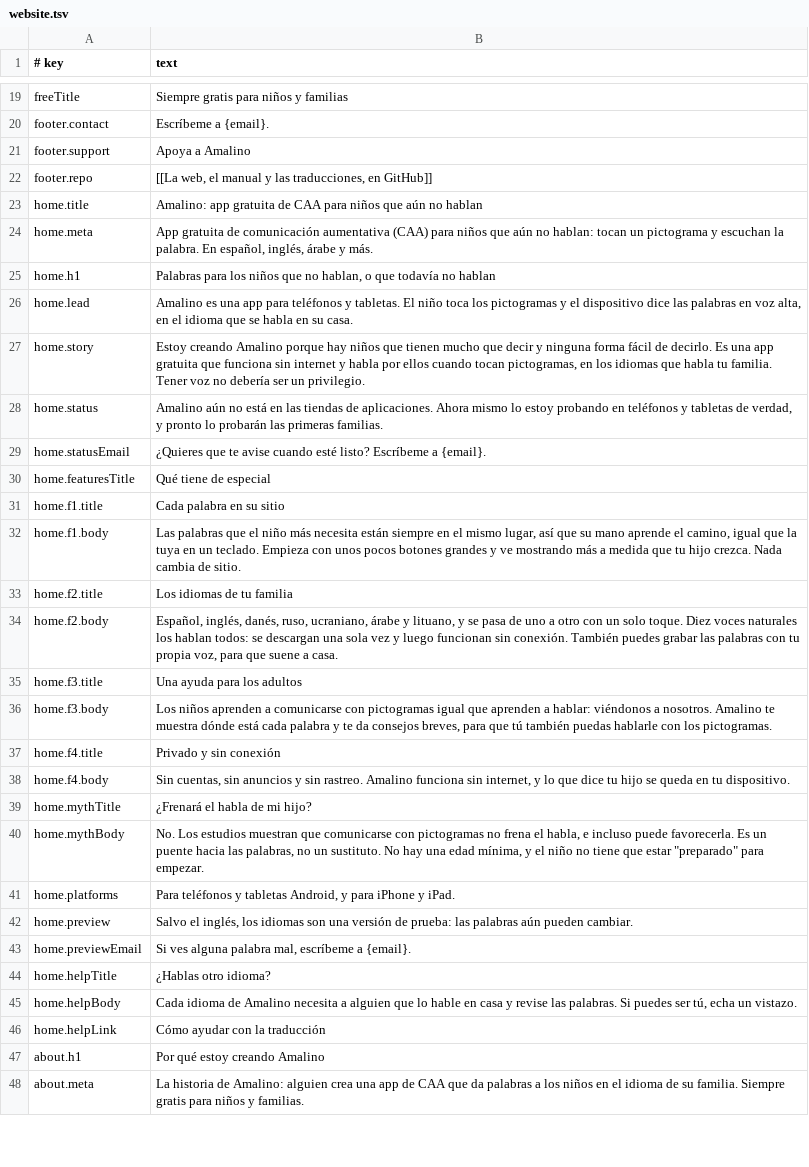
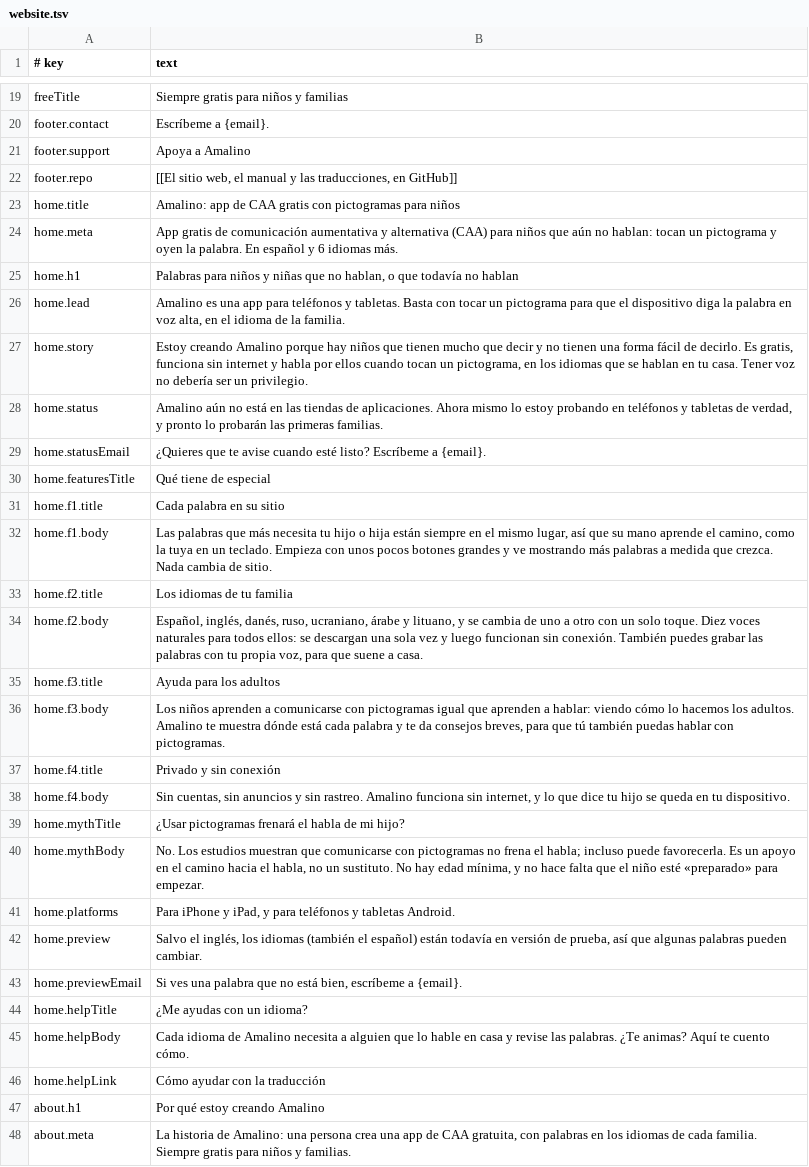
Before and after one commit to amalino-app/amalino.app, a TSV file: translations/es/website.tsv, drawn as a sheet; only a part is shown, gaps mark what is left out; the diff covers the shown part only.

Commit message:
Website in es from the native localization review: the review's page, title and menu texts, the agreed AAC term, form of address and quotes, 129 MB and the other facts as in English, and the (in English) label for English-only links

```diff
--- a/translations/es/website.tsv
+++ b/translations/es/website.tsv
@@ -21,8 +21,8 @@ footer.contact	Escríbeme a {email}.
 footer.support	Apoya a Amalino
-footer.repo	[[La web, el manual y las traducciones, en GitHub]]
-home.title	Amalino: app gratuita de CAA para niños que aún no hablan
-home.meta	App gratuita de comunicación aumentativa (CAA) para niños que aún no hablan: tocan un pictograma y escuchan la palabra. En español, inglés, árabe y más.
-home.h1	Palabras para los niños que no hablan, o que todavía no hablan
-home.lead	Amalino es una app para teléfonos y tabletas. El niño toca los pictogramas y el dispositivo dice las palabras en voz alta, en el idioma que se habla en su casa.
-home.story	Estoy creando Amalino porque hay niños que tienen mucho que decir y ninguna forma fácil de decirlo. Es una app gratuita que funciona sin internet y habla por ellos cuando tocan pictogramas, en los idiomas que habla tu familia. Tener voz no debería ser un privilegio.
+footer.repo	[[El sitio web, el manual y las traducciones, en GitHub]]
+home.title	Amalino: app de CAA gratis con pictogramas para niños
+home.meta	App gratis de comunicación aumentativa y alternativa (CAA) para niños que aún no hablan: tocan un pictograma y oyen la palabra. En español y 6 idiomas más.
+home.h1	Palabras para niños y niñas que no hablan, o que todavía no hablan
+home.lead	Amalino es una app para teléfonos y tabletas. Basta con tocar un pictograma para que el dispositivo diga la palabra en voz alta, en el idioma de la familia.
+home.story	Estoy creando Amalino porque hay niños que tienen mucho que decir y no tienen una forma fácil de decirlo. Es gratis, funciona sin internet y habla por ellos cuando tocan un pictograma, en los idiomas que se hablan en tu casa. Tener voz no debería ser un privilegio.
 home.status	Amalino aún no está en las tiendas de aplicaciones. Ahora mismo lo estoy probando en teléfonos y tabletas de verdad, y pronto lo probarán las primeras familias.
@@ -31,18 +31,18 @@ home.featuresTitle	Qué tiene de especial
 home.f1.title	Cada palabra en su sitio
-home.f1.body	Las palabras que el niño más necesita están siempre en el mismo lugar, así que su mano aprende el camino, igual que la tuya en un teclado. Empieza con unos pocos botones grandes y ve mostrando más a medida que tu hijo crezca. Nada cambia de sitio.
+home.f1.body	Las palabras que más necesita tu hijo o hija están siempre en el mismo lugar, así que su mano aprende el camino, como la tuya en un teclado. Empieza con unos pocos botones grandes y ve mostrando más palabras a medida que crezca. Nada cambia de sitio.
 home.f2.title	Los idiomas de tu familia
-home.f2.body	Español, inglés, danés, ruso, ucraniano, árabe y lituano, y se pasa de uno a otro con un solo toque. Diez voces naturales los hablan todos: se descargan una sola vez y luego funcionan sin conexión. También puedes grabar las palabras con tu propia voz, para que suene a casa.
-home.f3.title	Una ayuda para los adultos
-home.f3.body	Los niños aprenden a comunicarse con pictogramas igual que aprenden a hablar: viéndonos a nosotros. Amalino te muestra dónde está cada palabra y te da consejos breves, para que tú también puedas hablarle con los pictogramas.
+home.f2.body	Español, inglés, danés, ruso, ucraniano, árabe y lituano, y se cambia de uno a otro con un solo toque. Diez voces naturales para todos ellos: se descargan una sola vez y luego funcionan sin conexión. También puedes grabar las palabras con tu propia voz, para que suene a casa.
+home.f3.title	Ayuda para los adultos
+home.f3.body	Los niños aprenden a comunicarse con pictogramas igual que aprenden a hablar: viendo cómo lo hacemos los adultos. Amalino te muestra dónde está cada palabra y te da consejos breves, para que tú también puedas hablar con pictogramas.
 home.f4.title	Privado y sin conexión
 home.f4.body	Sin cuentas, sin anuncios y sin rastreo. Amalino funciona sin internet, y lo que dice tu hijo se queda en tu dispositivo.
-home.mythTitle	¿Frenará el habla de mi hijo?
-home.mythBody	No. Los estudios muestran que comunicarse con pictogramas no frena el habla, e incluso puede favorecerla. Es un puente hacia las palabras, no un sustituto. No hay una edad mínima, y el niño no tiene que estar "preparado" para empezar.
-home.platforms	Para teléfonos y tabletas Android, y para iPhone y iPad.
-home.preview	Salvo el inglés, los idiomas son una versión de prueba: las palabras aún pueden cambiar.
-home.previewEmail	Si ves alguna palabra mal, escríbeme a {email}.
-home.helpTitle	¿Hablas otro idioma?
-home.helpBody	Cada idioma de Amalino necesita a alguien que lo hable en casa y revise las palabras. Si puedes ser tú, echa un vistazo.
+home.mythTitle	¿Usar pictogramas frenará el habla de mi hijo?
+home.mythBody	No. Los estudios muestran que comunicarse con pictogramas no frena el habla; incluso puede favorecerla. Es un apoyo en el camino hacia el habla, no un sustituto. No hay edad mínima, y no hace falta que el niño esté «preparado» para empezar.
+home.platforms	Para iPhone y iPad, y para teléfonos y tabletas Android.
+home.preview	Salvo el inglés, los idiomas (también el español) están todavía en versión de prueba, así que algunas palabras pueden cambiar.
+home.previewEmail	Si ves una palabra que no está bien, escríbeme a {email}.
+home.helpTitle	¿Me ayudas con un idioma?
+home.helpBody	Cada idioma de Amalino necesita a alguien que lo hable en casa y revise las palabras. ¿Te animas? Aquí te cuento cómo.
 home.helpLink	Cómo ayudar con la traducción
 about.h1	Por qué estoy creando Amalino
-about.meta	La historia de Amalino: alguien crea una app de CAA que da palabras a los niños en el idioma de su familia. Siempre gratis para niños y familias.
+about.meta	La historia de Amalino: una persona crea una app de CAA gratuita, con palabras en los idiomas de cada familia. Siempre gratis para niños y familias.
```
Also changed, not shown: 1 added row and 42 edited cells elsewhere in this file.
